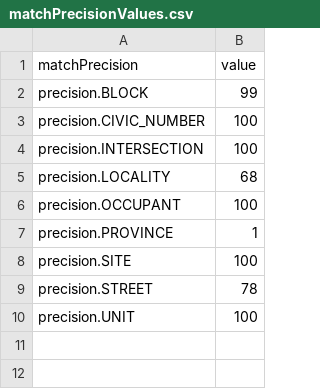
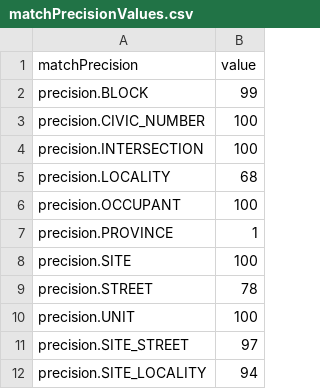
Before and after one commit to bcgov/ols-geocoder, a CSV file: config/bc/matchPrecisionValues.csv, drawn as a sheet.

Commit message:
Update matchPrecisionValues.csv

```diff
--- a/config/bc/matchPrecisionValues.csv
+++ b/config/bc/matchPrecisionValues.csv
@@ -10 +10,3 @@ precision.STREET,78
 precision.UNIT,100
+precision.SITE_STREET,97
+precision.SITE_LOCALITY,94
```
